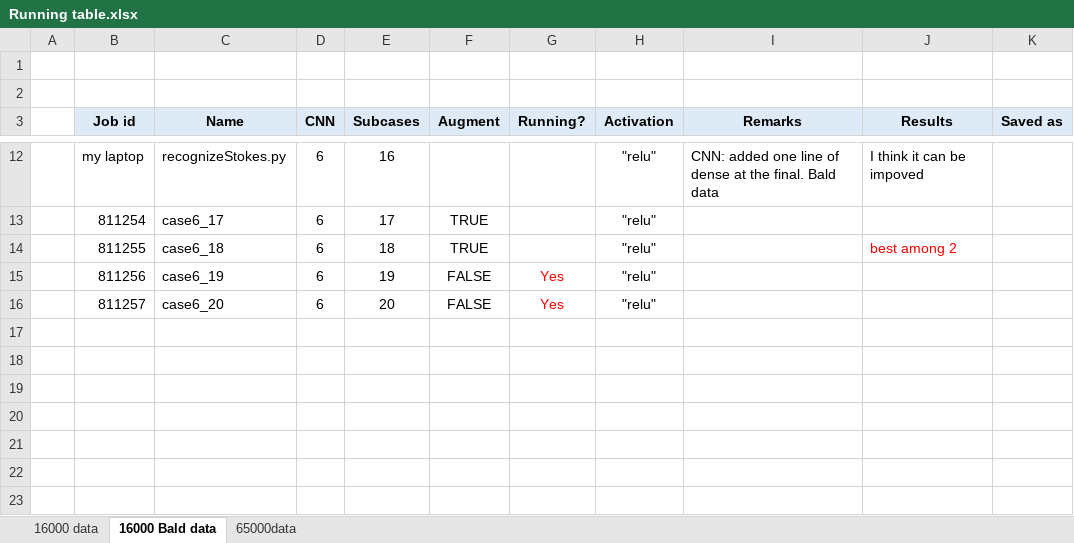
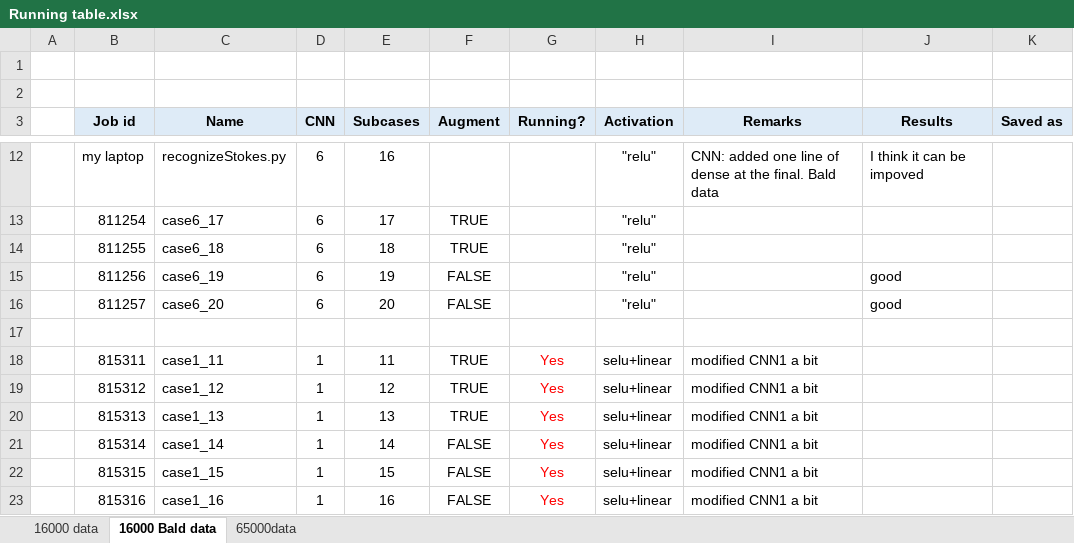
Before and after one commit to ramm777/expfracML, an Excel workbook: Running table.xlsx, sheet 16000 Bald data, drawn as a sheet; only a part is shown, gaps mark what is left out; values as stored, in another font and other column widths than the file's, no borders; the diff names each change by its address in the sheet, - before the commit and + after, or states it on an @@ line.

Commit message:
CNN1 modified slightly, and minor paths things.

```diff
--- a/Running table.xlsx (sheet 16000 Bald data)
+++ b/Running table.xlsx (sheet 16000 Bald data)
-J14 (Results): best among 2
+J14 (Results): (empty)
-G15:G16 (Running?): Yes
+G15:G16 (Running?): (empty)
-J15:J16 (Results): (empty)
+J15:J16 (Results): good
+row 17: (empty)
+row 18:  | 815311 | case1_11 | 1 | 11 | TRUE | Yes | selu+linear | modified CNN1 a bit
+row 19:  | 815312 | case1_12 | 1 | 12 | TRUE | Yes | selu+linear | modified CNN1 a bit
+row 20:  | 815313 | case1_13 | 1 | 13 | TRUE | Yes | selu+linear | modified CNN1 a bit
+row 21:  | 815314 | case1_14 | 1 | 14 | FALSE | Yes | selu+linear | modified CNN1 a bit
+row 22:  | 815315 | case1_15 | 1 | 15 | FALSE | Yes | selu+linear | modified CNN1 a bit
+row 23:  | 815316 | case1_16 | 1 | 16 | FALSE | Yes | selu+linear | modified CNN1 a bit
```
Also changed, not shown: sheet 65000data, sheet 16000 data, 2 other files.
